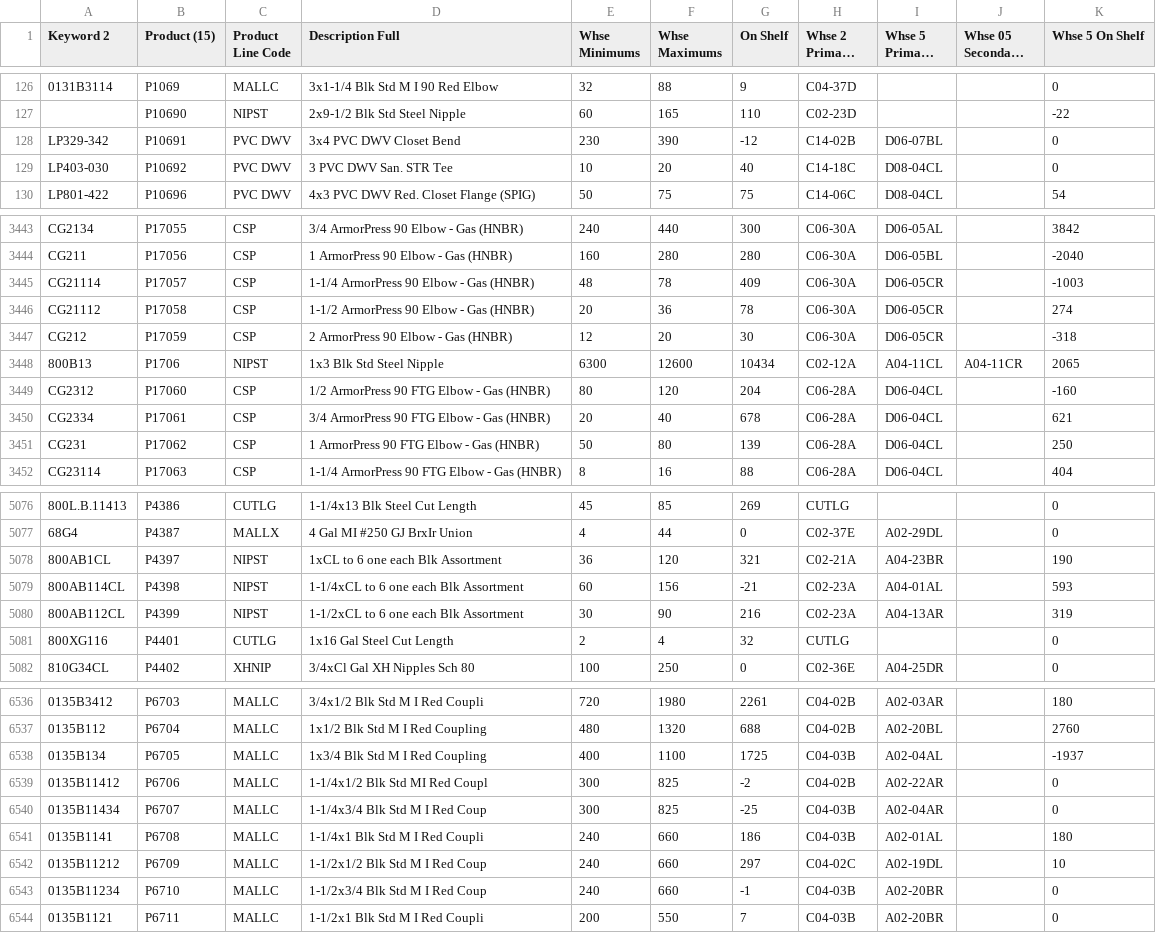
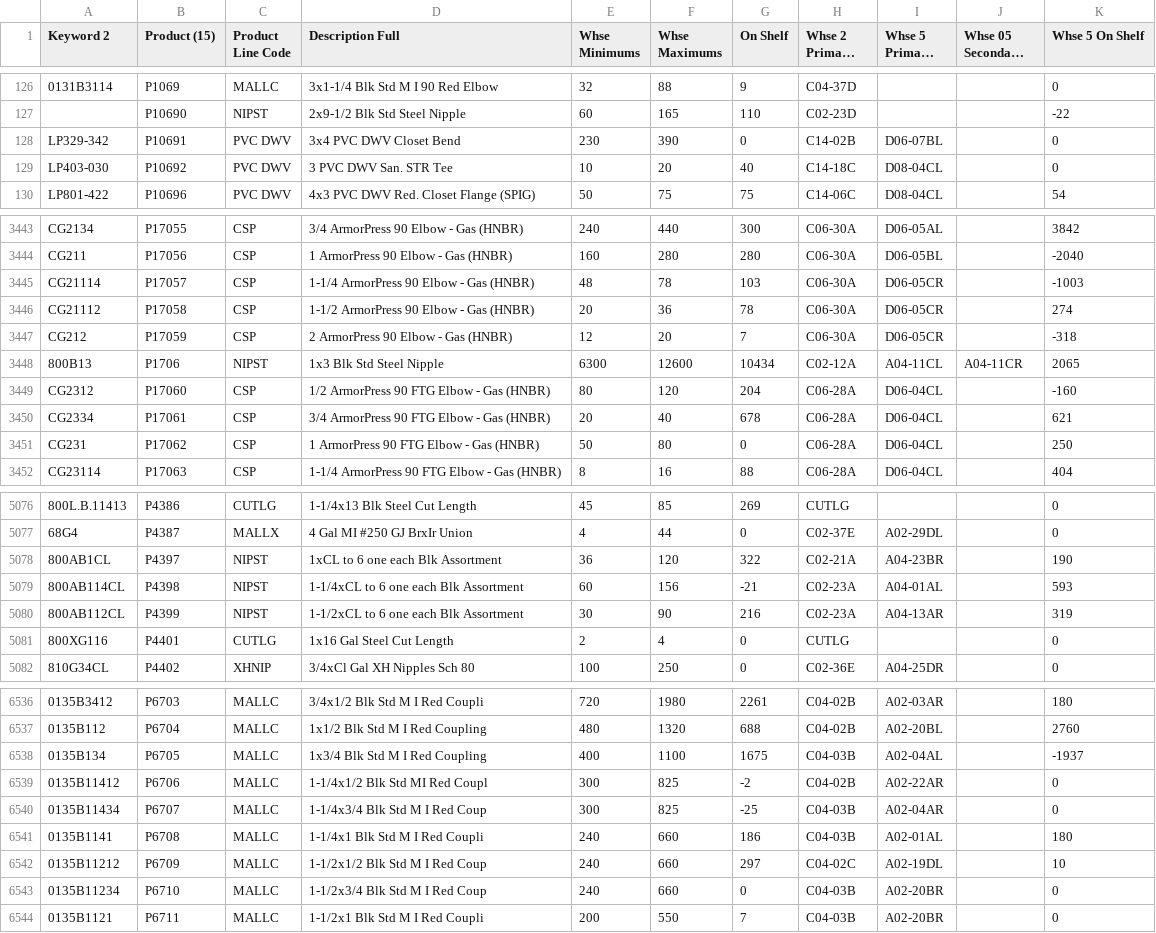
Before and after one commit to zvif84/alro-bin-finder, a CSV file: BINS.csv, drawn as a sheet; only a part is shown, gaps mark what is left out; long unchanged cells end in …; the diff covers the shown part only; the diff names each change by its address in the sheet, - before the commit and + after, or states it on an @@ line.

```diff
--- a/BINS.csv
+++ b/BINS.csv
-G128 (On Shelf): -12
+G128 (On Shelf): 0
-G3445 (On Shelf): 409
+G3445 (On Shelf): 103
-G3447 (On Shelf): 30
+G3447 (On Shelf): 7
-G3451 (On Shelf): 139
+G3451 (On Shelf): 0
-G5078 (On Shelf): 321
+G5078 (On Shelf): 322
-G5081 (On Shelf): 32
+G5081 (On Shelf): 0
-G6538 (On Shelf): 1725
+G6538 (On Shelf): 1675
-G6543 (On Shelf): -1
+G6543 (On Shelf): 0
```
Also changed, not shown: 24 edited cells elsewhere in this file, 4 other files.
